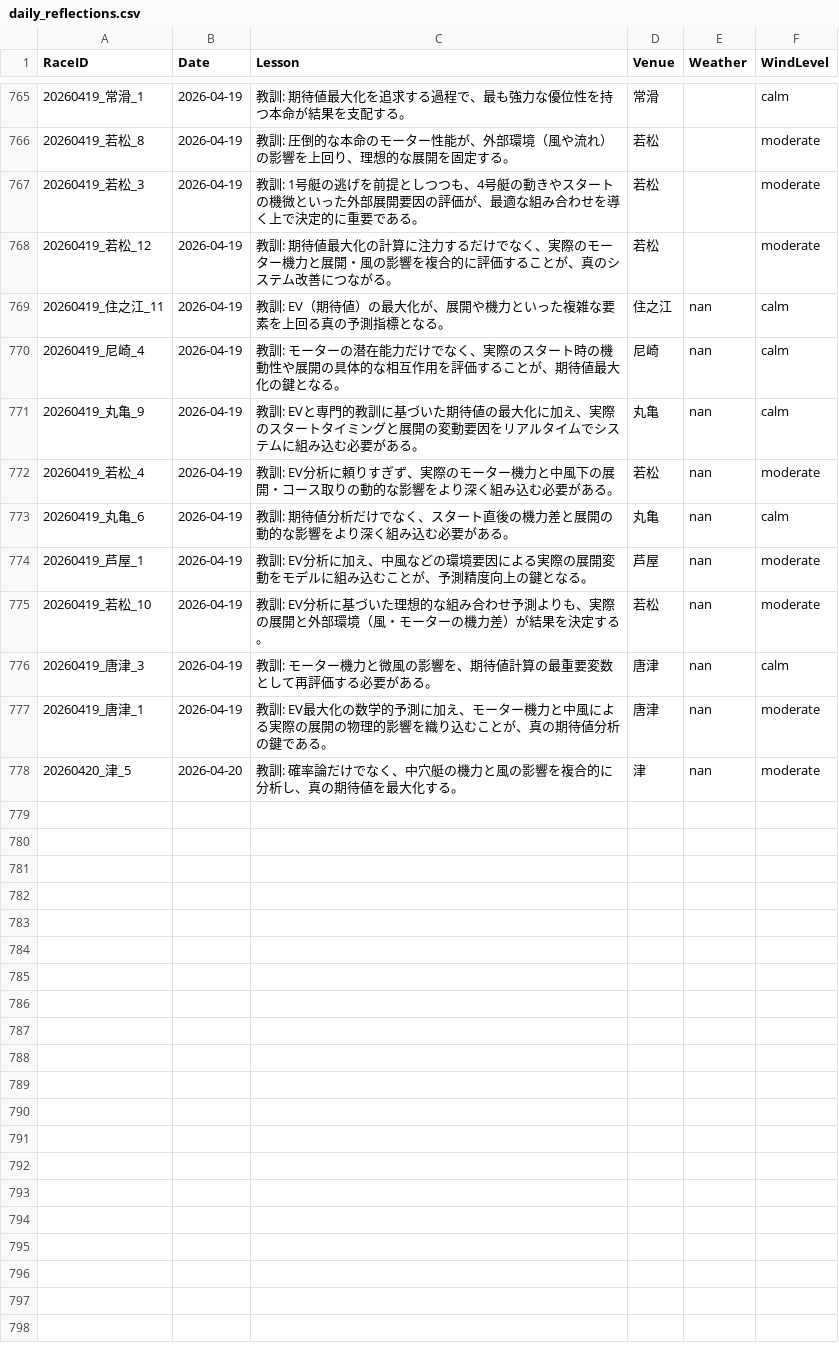
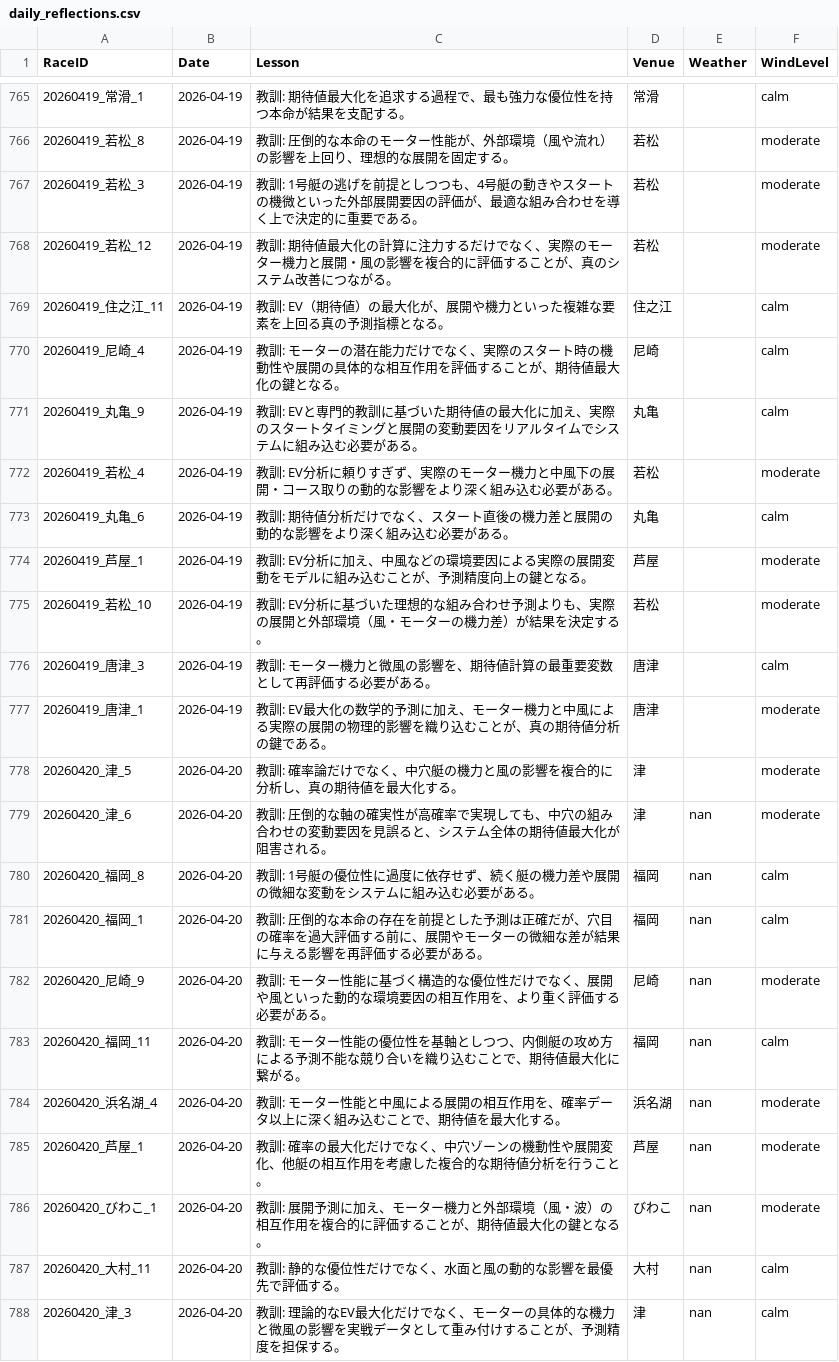
Before and after one commit to kids-masaru/Play, a CSV file: dashboard/public/daily_data/daily_reflections.csv, drawn as a sheet; only a part is shown, gaps mark what is left out.

```diff
--- a/dashboard/public/daily_data/daily_reflections.csv
+++ b/dashboard/public/daily_data/daily_reflections.csv
@@ -771,11 +771,21 @@ RaceID,Date,Lesson,Venue,Weather,WindLevel
 20260419_若松_12,2026-04-19,教訓: 期待値最大化の計算に注力するだけでなく、実際のモーター機力と展開・風の影響を複合的に評価することが、真のシステム改善につながる。,若松,,moderate
-20260419_住之江_11,2026-04-19,教訓: EV（期待値）の最大化が、展開や機力といった複雑な要素を上回る真の予測指標となる。,住之江,nan,calm
-20260419_尼崎_4,2026-04-19,教訓: モーターの潜在能力だけでなく、実際のスタート時の機動性や展開の具体的な相互作用を評価することが、期待値最大化の鍵となる。,尼崎,nan,calm
-20260419_丸亀_9,2026-04-19,教訓: EVと専門的教訓に基づいた期待値の最大化に加え、実際のスタートタイミングと展開の変動要因をリアルタイムでシステムに組み込む必要がある。,丸亀,nan,calm
-20260419_若松_4,2026-04-19,教訓: EV分析に頼りすぎず、実際のモーター機力と中風下の展開・コース取りの動的な影響をより深く組み込む必要がある。,若松,nan,moderate
-20260419_丸亀_6,2026-04-19,教訓: 期待値分析だけでなく、スタート直後の機力差と展開の動的な影響をより深く組み込む必要がある。,丸亀,nan,calm
-20260419_芦屋_1,2026-04-19,教訓: EV分析に加え、中風などの環境要因による実際の展開変動をモデルに組み込むことが、予測精度向上の鍵となる。,芦屋,nan,moderate
-20260419_若松_10,2026-04-19,教訓: EV分析に基づいた理想的な組み合わせ予測よりも、実際の展開と外部環境（風・モーターの機力差）が結果を決定する。,若松,nan,moderate
-20260419_唐津_3,2026-04-19,教訓: モーター機力と微風の影響を、期待値計算の最重要変数として再評価する必要がある。,唐津,nan,calm
-20260419_唐津_1,2026-04-19,教訓: EV最大化の数学的予測に加え、モーター機力と中風による実際の展開の物理的影響を織り込むことが、真の期待値分析の鍵である。,唐津,nan,moderate
-20260420_津_5,2026-04-20,教訓: 確率論だけでなく、中穴艇の機力と風の影響を複合的に分析し、真の期待値を最大化する。,津,nan,moderate
+20260419_住之江_11,2026-04-19,教訓: EV（期待値）の最大化が、展開や機力といった複雑な要素を上回る真の予測指標となる。,住之江,,calm
+20260419_尼崎_4,2026-04-19,教訓: モーターの潜在能力だけでなく、実際のスタート時の機動性や展開の具体的な相互作用を評価することが、期待値最大化の鍵となる。,尼崎,,calm
+20260419_丸亀_9,2026-04-19,教訓: EVと専門的教訓に基づいた期待値の最大化に加え、実際のスタートタイミングと展開の変動要因をリアルタイムでシステムに組み込む必要がある。,丸亀,,calm
+20260419_若松_4,2026-04-19,教訓: EV分析に頼りすぎず、実際のモーター機力と中風下の展開・コース取りの動的な影響をより深く組み込む必要がある。,若松,,moderate
+20260419_丸亀_6,2026-04-19,教訓: 期待値分析だけでなく、スタート直後の機力差と展開の動的な影響をより深く組み込む必要がある。,丸亀,,calm
+20260419_芦屋_1,2026-04-19,教訓: EV分析に加え、中風などの環境要因による実際の展開変動をモデルに組み込むことが、予測精度向上の鍵となる。,芦屋,,moderate
+20260419_若松_10,2026-04-19,教訓: EV分析に基づいた理想的な組み合わせ予測よりも、実際の展開と外部環境（風・モーターの機力差）が結果を決定する。,若松,,moderate
+20260419_唐津_3,2026-04-19,教訓: モーター機力と微風の影響を、期待値計算の最重要変数として再評価する必要がある。,唐津,,calm
+20260419_唐津_1,2026-04-19,教訓: EV最大化の数学的予測に加え、モーター機力と中風による実際の展開の物理的影響を織り込むことが、真の期待値分析の鍵である。,唐津,,moderate
+20260420_津_5,2026-04-20,教訓: 確率論だけでなく、中穴艇の機力と風の影響を複合的に分析し、真の期待値を最大化する。,津,,moderate
+20260420_津_6,2026-04-20,教訓: 圧倒的な軸の確実性が高確率で実現しても、中穴の組み合わせの変動要因を見誤ると、システム全体の期待値最大化が阻害される。,津,nan,moderate
+20260420_福岡_8,2026-04-20,教訓: 1号艇の優位性に過度に依存せず、続く艇の機力差や展開の微細な変動をシステムに組み込む必要がある。,福岡,nan,calm
+20260420_福岡_1,2026-04-20,教訓: 圧倒的な本命の存在を前提とした予測は正確だが、穴目の確率を過大評価する前に、展開やモーターの微細な差が結果に与える影響を再評価する必要がある。,福岡,nan,calm
+20260420_尼崎_9,2026-04-20,教訓: モーター性能に基づく構造的な優位性だけでなく、展開や風といった動的な環境要因の相互作用を、より重く評価する必要がある。,尼崎,nan,moderate
+20260420_福岡_11,2026-04-20,教訓: モーター性能の優位性を基軸としつつ、内側艇の攻め方による予測不能な競り合いを織り込むことで、期待値最大化に繋がる。,福岡,nan,calm
+20260420_浜名湖_4,2026-04-20,教訓: モーター性能と中風による展開の相互作用を、確率データ以上に深く組み込むことで、期待値を最大化する。,浜名湖,nan,moderate
+20260420_芦屋_1,2026-04-20,教訓: 確率の最大化だけでなく、中穴ゾーンの機動性や展開変化、他艇の相互作用を考慮した複合的な期待値分析を行うこと。,芦屋,nan,moderate
+20260420_びわこ_1,2026-04-20,教訓: 展開予測に加え、モーター機力と外部環境（風・波）の相互作用を複合的に評価することが、期待値最大化の鍵となる。,びわこ,nan,moderate
+20260420_大村_11,2026-04-20,教訓: 静的な優位性だけでなく、水面と風の動的な影響を最優先で評価する。,大村,nan,calm
+20260420_津_3,2026-04-20,教訓: 理論的なEV最大化だけでなく、モーターの具体的な機力と微風の影響を実戦データとして重み付けすることが、予測精度を担保する。,津,nan,calm
```
Also changed, not shown: daily_data/daily_reflections.csv, dashboard/public/daily_data/daily_player_course_stats.csv, 2 other files.
